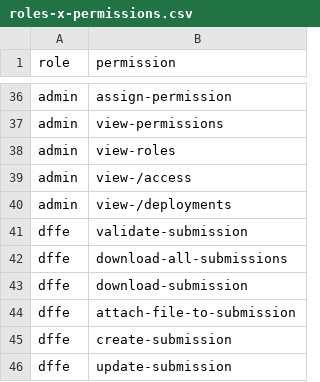
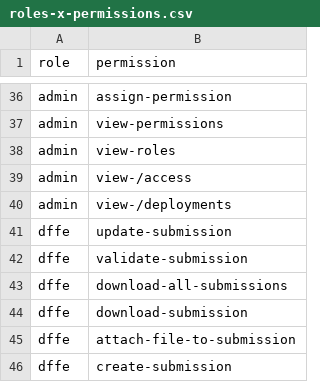
Before and after one commit to SAEON/national-climate-change-response-database, a CSV file: src/api/src/mssql/install-user-model/auth-config/roles-x-permissions.csv, drawn as a sheet; only a part is shown, gaps mark what is left out; the shorter side is filled out with more unchanged rows.

Commit message:
Updated default permissions for dffe role

```diff
--- a/src/api/src/mssql/install-user-model/auth-config/roles-x-permissions.csv
+++ b/src/api/src/mssql/install-user-model/auth-config/roles-x-permissions.csv
@@ -40,2 +40,3 @@ admin,view-/access
 admin,view-/deployments
+dffe,update-submission
 dffe,validate-submission
```
